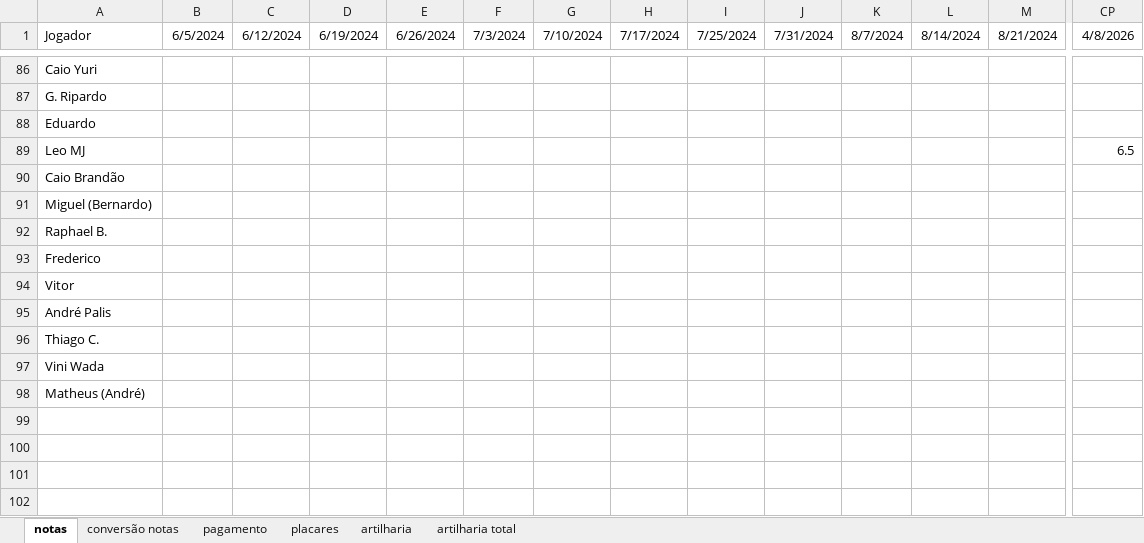
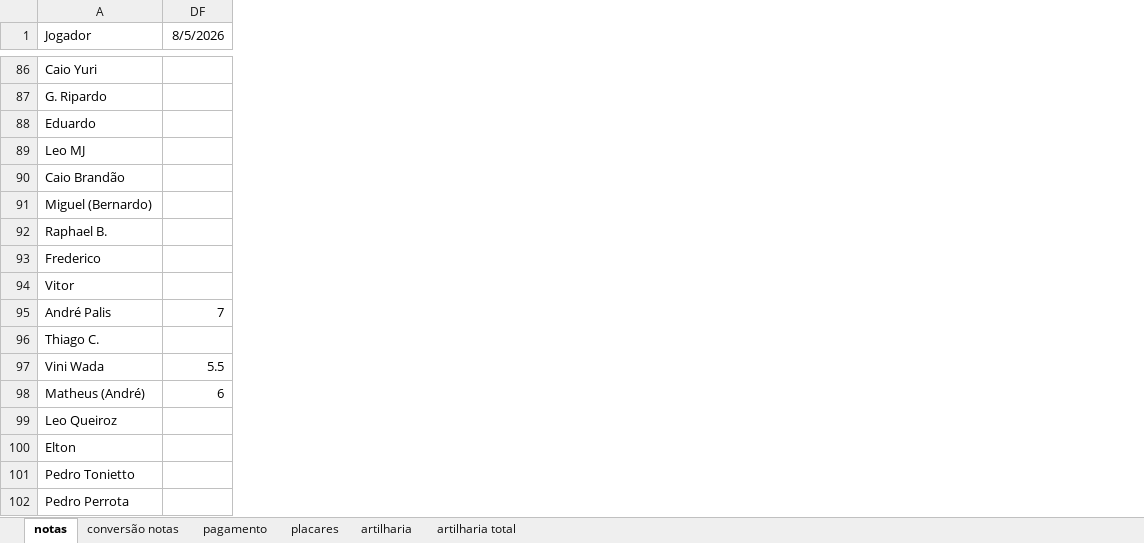
Before and after one commit to PHamacher/dashboard-pelada, an Excel workbook: data/condominio.xlsx, sheet notas, drawn as a sheet; only a part is shown, gaps mark what is left out; values as stored, in another font and other column widths than the file's, no borders; conditional formats not drawn; removed rows and columns are numbered as before the commit, all else as after; rows hold the shown columns only; the diff covers the shown part only; the diff names each change by its address in the sheet, - before the commit and + after, or states it on an @@ line.

```diff
--- a/data/condominio.xlsx (sheet notas)
+++ b/data/condominio.xlsx (sheet notas)
@@ column B (6/5/2024) hidden, empty @@
@@ column C (6/12/2024) hidden, empty @@
@@ column D (6/19/2024) hidden, empty @@
@@ column E (6/26/2024) hidden, empty @@
@@ column F (7/3/2024) hidden, empty @@
@@ column G (7/10/2024) hidden, empty @@
@@ column H (7/17/2024) hidden, empty @@
@@ column I (7/25/2024) hidden, empty @@
@@ column J (7/31/2024) hidden, empty @@
@@ column K (8/7/2024) hidden, empty @@
@@ column L (8/14/2024) hidden, empty @@
@@ column M (8/21/2024) hidden, empty @@
-DF1: 4/8/2026
+DF1: 8/5/2026
-DF89 (8/5/2026): 6.5
+DF89 (8/5/2026): (empty)
-DF95 (8/5/2026): (empty)
+DF95 (8/5/2026): 7
-DF97 (8/5/2026): (empty)
+DF97 (8/5/2026): 5.5
-DF98 (8/5/2026): (empty)
+DF98 (8/5/2026): 6
+row 99: Leo Queiroz
+row 100: Elton
+row 101: Pedro Tonietto
+row 102: Pedro Perrota
```
Also changed, not shown: 95 removed columns and 40 edited cells elsewhere in this sheet, sheet placares, sheet artilharia, formulas that keep their value, 1 other file.
